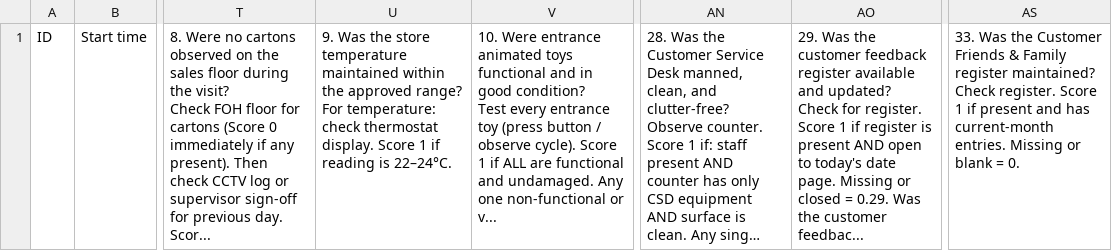
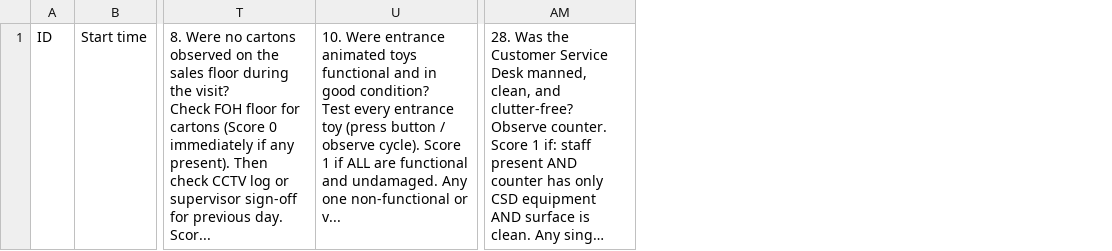
Before and after one commit to Hamleys-Operations/AuditDashboard, a CSV file: data.csv, drawn as a sheet; only a part is shown, gaps mark what is left out; long unchanged cells end in …; ↵ is a line break in a cell; the diff names each change by its address in the sheet, - before the commit and + after, or states it on an @@ line.

```diff
--- a/data.csv
+++ b/data.csv
-column U, row 1: 9. Was the store temperature maintained within the approved range? ↵ For temperature: check thermostat display. Score 1 if reading is 22–24°C.
-column AO, row 1: 29. Was the customer feedback register available and updated? ↵ Check for register. Score 1 if register is present AND open to today's date page. Missing or closed = 0.29. Was the customer feedbac...
-column AS, row 1: 33. Was the Customer Friends & Family register maintained? ↵ Check register. Score 1 if present and has current-month entries. Missing or blank = 0.
```
Also changed, not shown: data_base.csv, 2 other files.
